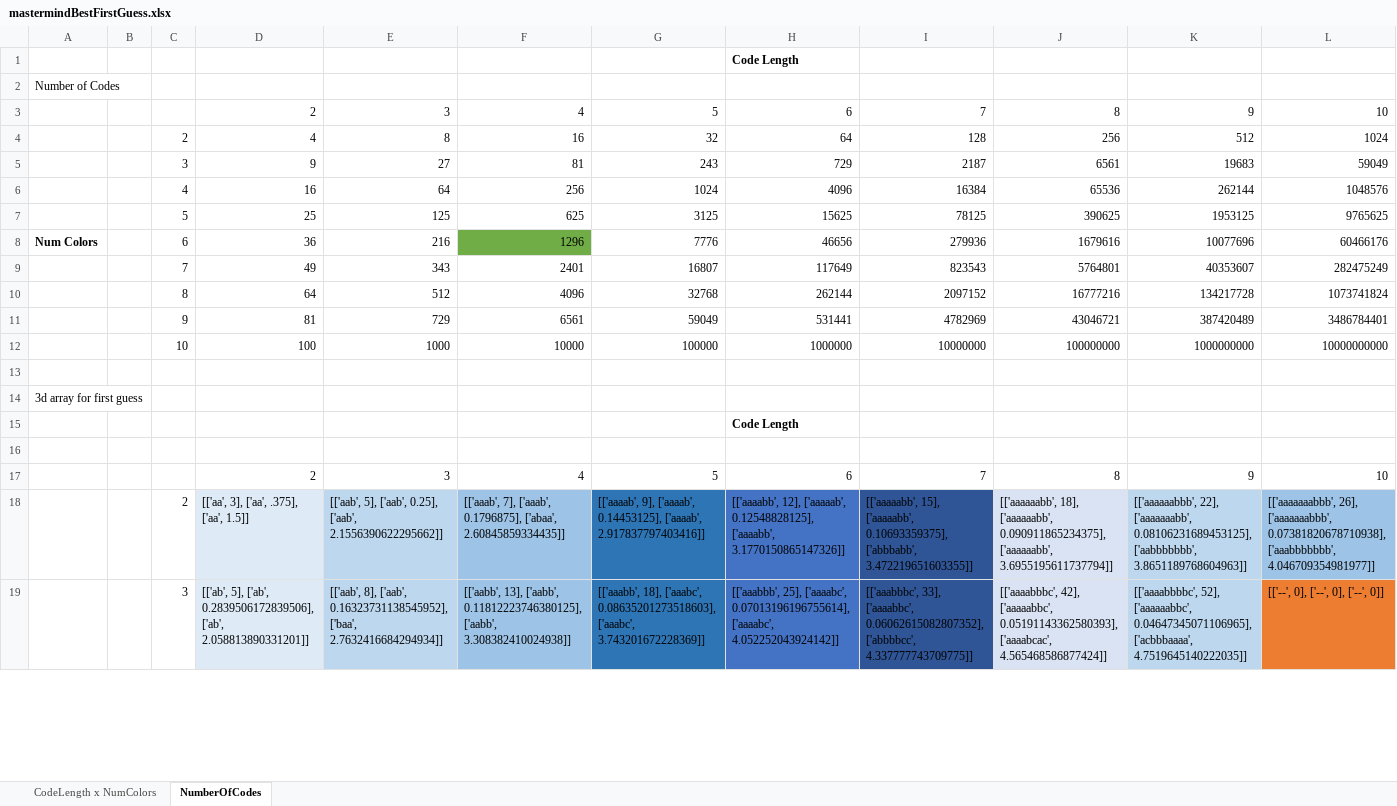
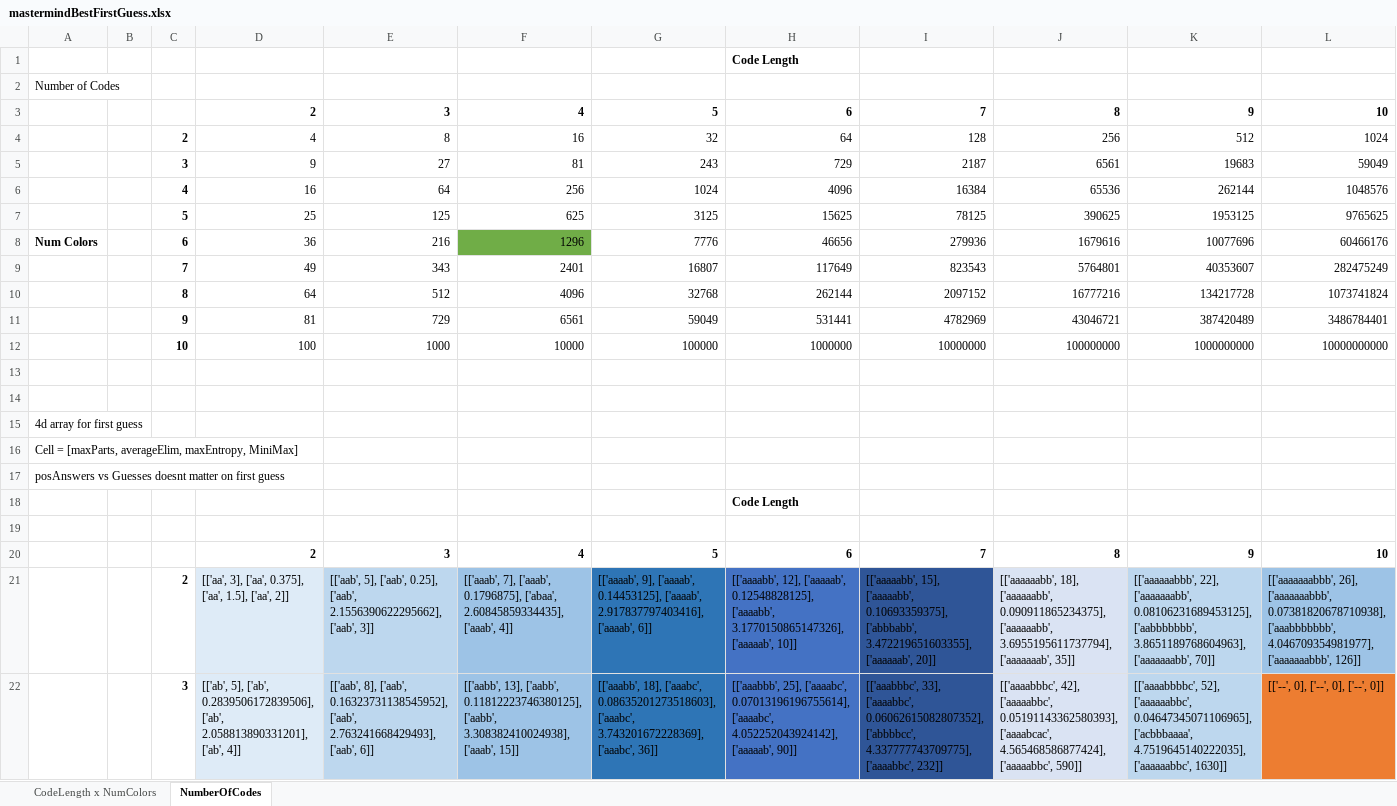
Before and after one commit to moeller5002/MastermindProgram, an Excel workbook: mastermindBestFirstGuess.xlsx, sheet NumberOfCodes, drawn as a sheet; only a part is shown; values as stored, in another font and other column widths than the file's, no borders; removed rows and columns are numbered as before the commit, all else as after; rows hold the shown columns only; the diff covers the shown part only; the diff names each change by its address in the sheet, - before the commit and + after, or states it on an @@ line.

Commit message:
Add files via upload
Added MiniMax Algorithm. MiniMax analyzes the worst case scenario for each possible guess word, then picks the best case from all of those. (Try to minimize the maximum words remaining after this guess)

```diff
--- a/mastermindBestFirstGuess.xlsx (sheet NumberOfCodes)
+++ b/mastermindBestFirstGuess.xlsx (sheet NumberOfCodes)
-D3:L3 bold: off
+D3:L3 bold: on
-C4:C12 bold: off
+C4:C12 bold: on
-row 14: 3d array for first guess
+row 14: (empty)
-row 15:  |  |  |  |  |  |  | Code Length
+row 15: 4d array for first guess
+row 16: Cell = [maxParts, averageElim, maxEntropy, MiniMax]
+row 17: posAnswers vs Guesses doesnt matter on first guess
+row 18:  |  |  |  |  |  |  | Code Length
-D20:L20 bold: off
+D20:L20 bold: on
-C21:C22 bold: off
+C21:C22 bold: on
-D21: [['aa', 3], ['aa', .375], ['aa', 1.5]]
+D21: [['aa', 3], ['aa', 0.375], ['aa', 1.5], ['aa', 2]]
-E21: …0.25], ['aab', 2.1556390622295662]]
+E21: …0.25], ['aab', 2.1556390622295662], ['aab', 3]]
-F21: …0.1796875], ['abaa', 2.60845859334435]]
+F21: …0.1796875], ['abaa', 2.60845859334435], ['aaab', 4]]
-G21: …0.14453125], ['aaaab', 2.917837797403416]]
+G21: …0.14453125], ['aaaab', 2.917837797403416], ['aaaab', 6]]
-H21: …0.12548828125], ['aaaabb', 3.1770150865147326]]
+H21: …0.12548828125], ['aaaabb', 3.1770150865147326], ['aaaaab', 10]]
-I21: …0.10693359375], ['abbbabb', 3.472219651603355]]
+I21: …0.10693359375], ['abbbabb', 3.472219651603355], ['aaaaaab', 20]]
-J21: …0.090911865234375], ['aaaaaabb', 3.6955195611737794]]
+J21: …0.090911865234375], ['aaaaaabb', 3.6955195611737794], ['aaaaaaab', 35]]
-K21: …0.08106231689453125], ['aabbbbbbb', 3.8651189768604963]]
+K21: …0.08106231689453125], ['aabbbbbbb', 3.8651189768604963], ['aaaaaaabb', 70]]
-L21: …0.07381820678710938], ['aaabbbbbbb', 4.046709354981977]]
+L21: …0.07381820678710938], ['aaabbbbbbb', 4.046709354981977], ['aaaaaaabbb', 126]]
-D22: …0.2839506172839506], ['ab', 2.058813890331201]]
+D22: …0.2839506172839506], ['ab', 2.058813890331201], ['ab', 4]]
-E22: …['aab', 0.16323731138545952], ['baa', 2.7632416684294934]]
+E22: …['aab', 0.16323731138545952], ['aab', 2.763241668429493], ['aab', 6]]
-F22: …0.11812223746380125], ['aabb', 3.308382410024938]]
+F22: …0.11812223746380125], ['aabb', 3.308382410024938], ['aaab', 15]]
-G22: …0.08635201273518603], ['aaabc', 3.743201672228369]]
+G22: …0.08635201273518603], ['aaabc', 3.743201672228369], ['aaabc', 36]]
-H22: …0.07013196196755614], ['aaaabc', 4.052252043924142]]
+H22: …0.07013196196755614], ['aaaabc', 4.052252043924142], ['aaaaab', 90]]
-I22: …0.06062615082807352], ['abbbbcc', 4.337777743709775]]
+I22: …0.06062615082807352], ['abbbbcc', 4.337777743709775], ['aaaabbc', 232]]
-J22: …0.05191143362580393], ['aaaabcac', 4.565468586877424]]
+J22: …0.05191143362580393], ['aaaabcac', 4.565468586877424], ['aaaaabbc', 590]]
-K22: …0.04647345071106965], ['acbbbaaaa', 4.7519645140222035]]
+K22: …0.04647345071106965], ['acbbbaaaa', 4.7519645140222035], ['aaaaaabbc', 1630]]
```
Also changed, not shown: 3 removed rows, 31 edited cells and cell formats elsewhere in this sheet, sheet CodeLength x NumColors, 3 other files.
